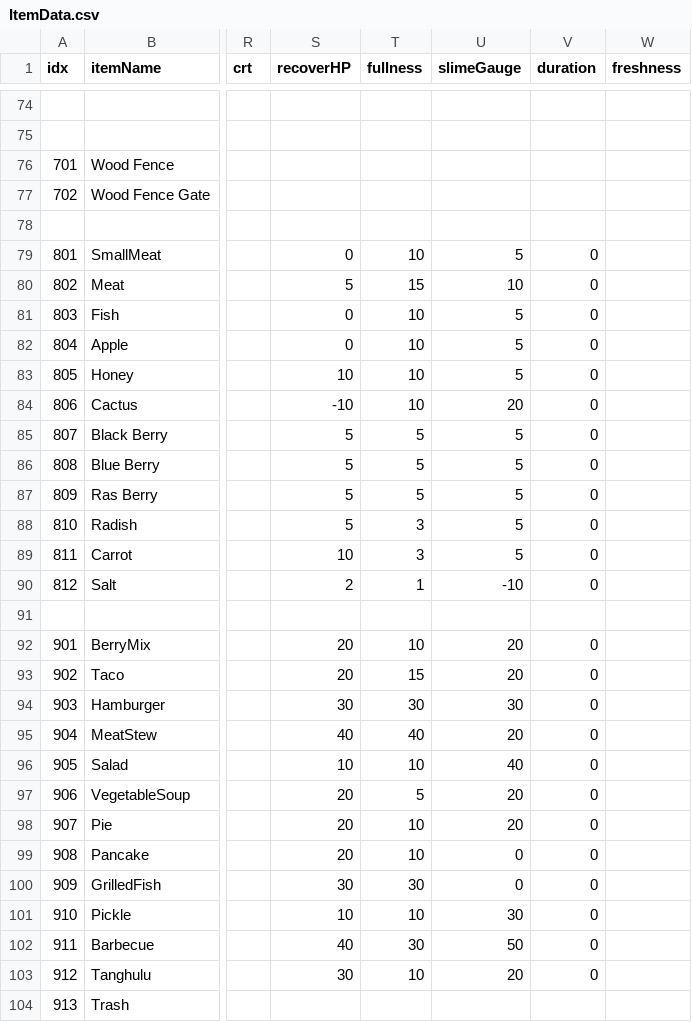
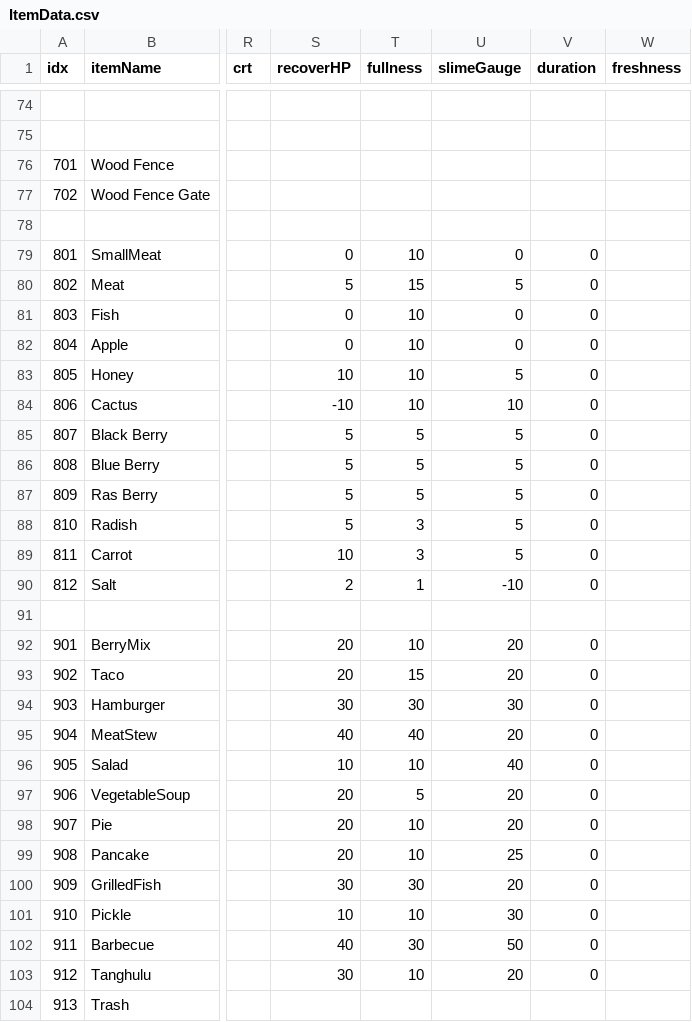
Before and after one commit to dmsqls8580/Slime_On_The, a CSV file: Assets/11_Data/CSV/ItemData.csv, drawn as a sheet; only a part is shown, gaps mark what is left out; the diff names each change by its address in the sheet, - before the commit and + after, or states it on an @@ line.

Commit message:
feat : Eatable Item Data 수정

```diff
--- a/Assets/11_Data/CSV/ItemData.csv
+++ b/Assets/11_Data/CSV/ItemData.csv
-U79 (slimeGauge): 5
+U79 (slimeGauge): 0
-U80 (slimeGauge): 10
+U80 (slimeGauge): 5
-U81:U82 (slimeGauge): 5
+U81:U82 (slimeGauge): 0
-U84 (slimeGauge): 20
+U84 (slimeGauge): 10
-U99 (slimeGauge): 0
+U99 (slimeGauge): 25
-U100 (slimeGauge): 0
+U100 (slimeGauge): 20
```
Also changed, not shown: 7 other files.
